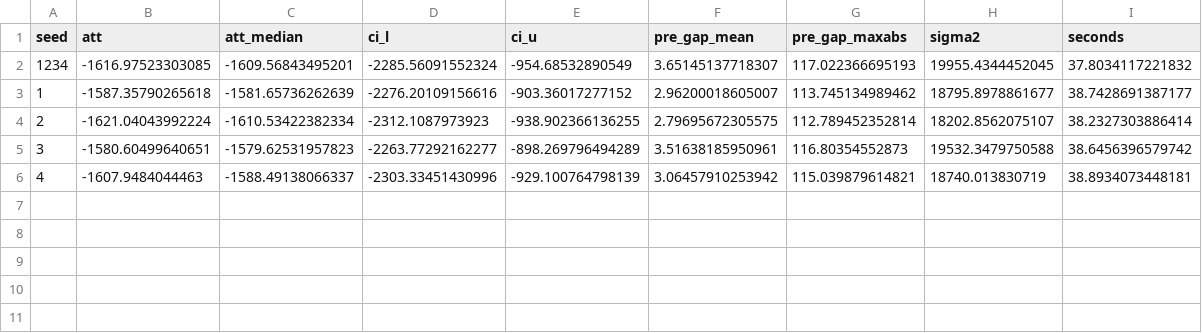
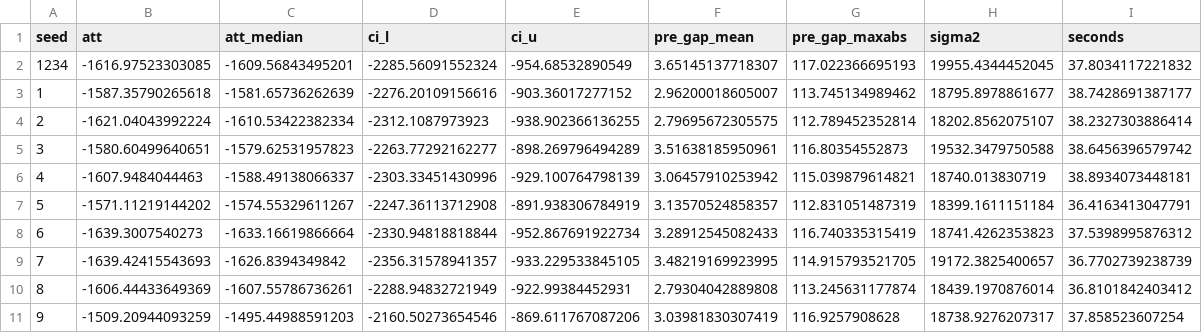
Before and after one commit to jgreathouse9/mlsynth, a CSV file: benchmarks/reference/dmlfm_germany/gold_summary.csv, drawn as a sheet; the diff names each change by its address in the sheet, - before the commit and + after, or states it on an @@ line.

```diff
--- a/benchmarks/reference/dmlfm_germany/gold_summary.csv
+++ b/benchmarks/reference/dmlfm_germany/gold_summary.csv
+row 7: 5 | -1571.11219144202 | -1574.55329611267 | -2247.36113712908 | -891.938306784919 | 3.13570524858357 | 112.831051487319 | 18399.1611151184 | 36.4163413047791
+row 8: 6 | -1639.3007540273 | -1633.16619866664 | -2330.94818818844 | -952.867691922734 | 3.28912545082433 | 116.740335315419 | 18741.4262353823 | 37.5398995876312
+row 9: 7 | -1639.42415543693 | -1626.8394349842 | -2356.31578941357 | -933.229533845105 | 3.48219169923995 | 114.915793521705 | 19172.3825400657 | 36.7702739238739
+row 10: 8 | -1606.44433649369 | -1607.55786736261 | -2288.94832721949 | -922.99384452931 | 2.79304042889808 | 113.245631177874 | 18439.1970876014 | 36.8101842403412
+row 11: 9 | -1509.20944093259 | -1495.44988591203 | -2160.50273654546 | -869.611767087206 | 3.03981830307419 | 116.9257908628 | 18738.9276207317 | 37.858523607254
```
Also changed, not shown: benchmarks/reference/dmlfm_germany/gold_omega_gamma.csv, 6 other files.
